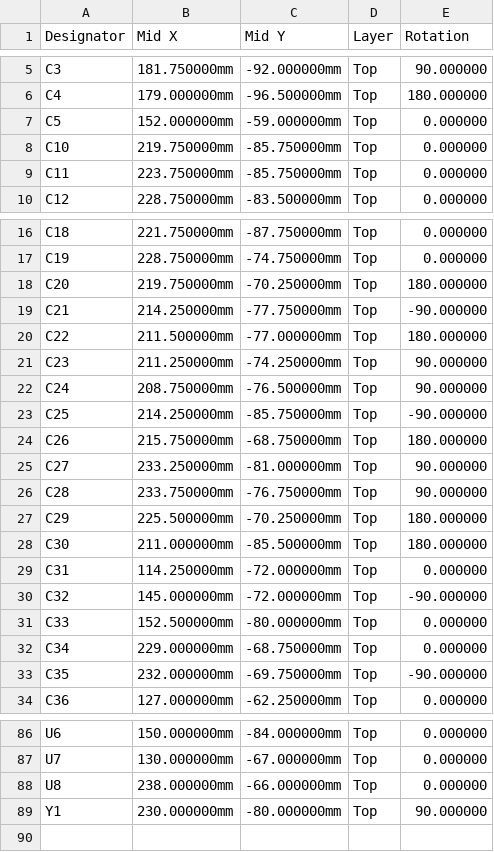
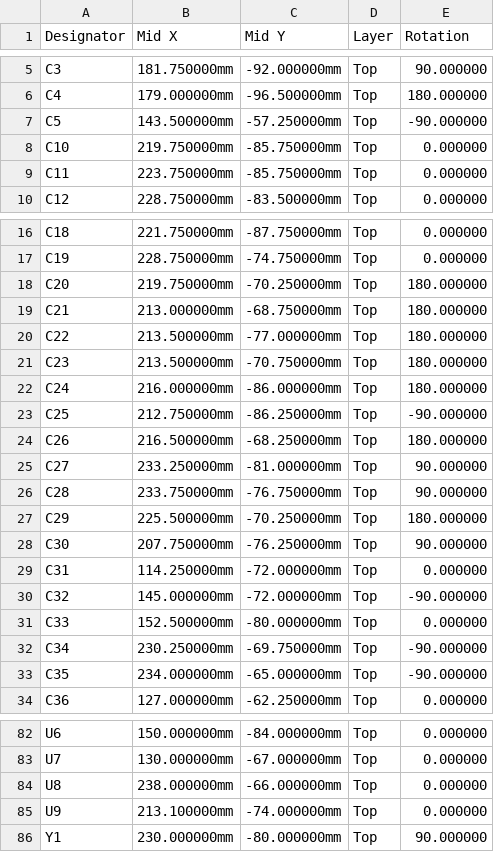
Before and after one commit to timex-sinclair-projects/openspand-smd, a CSV file: card/hardware/fab/CPL-JLCPCB.csv, drawn as a sheet; only a part is shown, gaps mark what is left out; the diff covers the shown part only.

```diff
--- a/card/hardware/fab/CPL-JLCPCB.csv
+++ b/card/hardware/fab/CPL-JLCPCB.csv
@@ -6,3 +6,3 @@ C3,181.750000mm,-92.000000mm,Top,90.000000
 C4,179.000000mm,-96.500000mm,Top,180.000000
-C5,152.000000mm,-59.000000mm,Top,0.000000
+C5,143.500000mm,-57.250000mm,Top,-90.000000
 C10,219.750000mm,-85.750000mm,Top,0.000000
@@ -18,8 +18,8 @@ C19,228.750000mm,-74.750000mm,Top,0.000000
 C20,219.750000mm,-70.250000mm,Top,180.000000
-C21,214.250000mm,-77.750000mm,Top,-90.000000
-C22,211.500000mm,-77.000000mm,Top,180.000000
-C23,211.250000mm,-74.250000mm,Top,90.000000
-C24,208.750000mm,-76.500000mm,Top,90.000000
-C25,214.250000mm,-85.750000mm,Top,-90.000000
-C26,215.750000mm,-68.750000mm,Top,180.000000
+C21,213.000000mm,-68.750000mm,Top,180.000000
+C22,213.500000mm,-77.000000mm,Top,180.000000
+C23,213.500000mm,-70.750000mm,Top,180.000000
+C24,216.000000mm,-86.000000mm,Top,180.000000
+C25,212.750000mm,-86.250000mm,Top,-90.000000
+C26,216.500000mm,-68.250000mm,Top,180.000000
 C27,233.250000mm,-81.000000mm,Top,90.000000
@@ -27,3 +27,3 @@ C28,233.750000mm,-76.750000mm,Top,90.000000
 C29,225.500000mm,-70.250000mm,Top,180.000000
-C30,211.000000mm,-85.500000mm,Top,180.000000
+C30,207.750000mm,-76.250000mm,Top,90.000000
 C31,114.250000mm,-72.000000mm,Top,0.000000
@@ -31,4 +31,4 @@ C32,145.000000mm,-72.000000mm,Top,-90.000000
 C33,152.500000mm,-80.000000mm,Top,0.000000
-C34,229.000000mm,-68.750000mm,Top,0.000000
-C35,232.000000mm,-69.750000mm,Top,-90.000000
+C34,230.250000mm,-69.750000mm,Top,-90.000000
+C35,234.000000mm,-65.000000mm,Top,-90.000000
 C36,127.000000mm,-62.250000mm,Top,0.000000
@@ -88,2 +84,3 @@ U7,130.000000mm,-67.000000mm,Top,0.000000
 U8,238.000000mm,-66.000000mm,Top,0.000000
+U9,213.100000mm,-74.000000mm,Top,0.000000
 Y1,230.000000mm,-80.000000mm,Top,90.000000
```
Also changed, not shown: 1 added row, 5 removed rows and 18 edited cells elsewhere in this file, card/hardware/fab/BOM-JLCPCB.csv, card/hardware/fab/hand-solder.csv, 20 other files.
